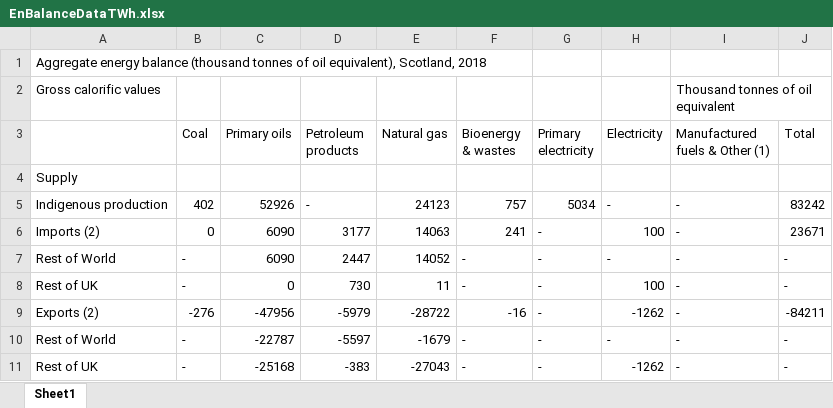
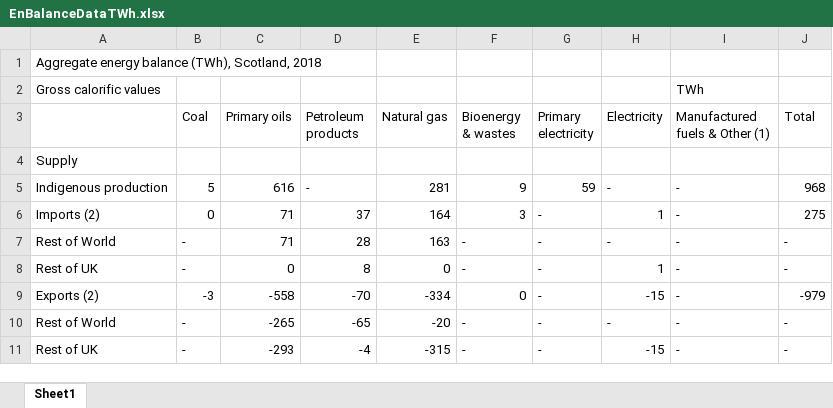
Before and after one commit to ischerr/Scottish-Energy-Statistics-Hub, an Excel workbook: Structure/1 - Whole System/EnBalanceDataTWh.xlsx, sheet Sheet1, drawn as a sheet; only a part is shown; values as stored, in another font and other column widths than the file's, no cell formats; the diff covers the shown part only; the diff names each change by its address in the sheet, - before the commit and + after, or states it on an @@ line.

```diff
--- a/Structure/1 - Whole System/EnBalanceDataTWh.xlsx (sheet Sheet1)
+++ b/Structure/1 - Whole System/EnBalanceDataTWh.xlsx (sheet Sheet1)
-A1: …energy balance (thousand tonnes of oil equivalent), Scotland, 2018
+A1: …energy balance (TWh), Scotland, 2018
-I2 (Manufactured fuels & Other (1)): Thousand tonnes of oil equivalent
+I2 (Manufactured fuels & Other (1)): TWh
-B5 (Coal): 402
+B5 (Coal): 5
-C5 (Primary oils): 52926
+C5 (Primary oils): 616
-E5 (Natural gas): 24123
+E5 (Natural gas): 281
-F5 (Bioenergy & wastes): 757
+F5 (Bioenergy & wastes): 9
-G5 (Primary electricity): 5034
+G5 (Primary electricity): 59
-J5 (Total): 83242
+J5 (Total): 968
-C6:C7 (Primary oils): 6090
+C6:C7 (Primary oils): 71
-D6 (Petroleum products): 3177
+D6 (Petroleum products): 37
-E6 (Natural gas): 14063
+E6 (Natural gas): 164
-F6 (Bioenergy & wastes): 241
+F6 (Bioenergy & wastes): 3
-H6 (Electricity): 100
+H6 (Electricity): 1
-J6 (Total): 23671
+J6 (Total): 275
-D7 (Petroleum products): 2447
+D7 (Petroleum products): 28
-E7 (Natural gas): 14052
+E7 (Natural gas): 163
-D8 (Petroleum products): 730
+D8 (Petroleum products): 8
-E8 (Natural gas): 11
+E8 (Natural gas): 0
-H8 (Electricity): 100
+H8 (Electricity): 1
-B9 (Coal): -276
+B9 (Coal): -3
-C9 (Primary oils): -47956
+C9 (Primary oils): -558
-D9 (Petroleum products): -5979
+D9 (Petroleum products): -70
-E9 (Natural gas): -28722
+E9 (Natural gas): -334
-F9 (Bioenergy & wastes): -16
+F9 (Bioenergy & wastes): 0
-H9 (Electricity): -1262
+H9 (Electricity): -15
-J9 (Total): -84211
+J9 (Total): -979
-C10 (Primary oils): -22787
+C10 (Primary oils): -265
-D10 (Petroleum products): -5597
+D10 (Petroleum products): -65
-E10 (Natural gas): -1679
+E10 (Natural gas): -20
-C11 (Primary oils): -25168
+C11 (Primary oils): -293
-D11 (Petroleum products): -383
+D11 (Petroleum products): -4
-E11 (Natural gas): -27043
+E11 (Natural gas): -315
-H11 (Electricity): -1262
+H11 (Electricity): -15
```
Also changed, not shown: 3 added rows, 3 removed rows and 65 edited cells elsewhere in this sheet, cell formats, Structure/1 - Whole System/EnBalanceDataPJ.xlsx, 8 other files.
